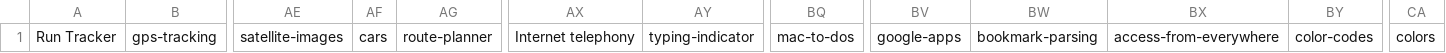
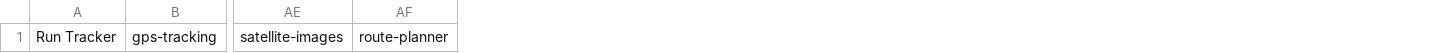
Before and after one commit to gessi-chatbots/app_data_scanner_service, a CSV file: data/keywords.csv, drawn as a sheet; only a part is shown, gaps mark what is left out; the diff names each change by its address in the sheet, - before the commit and + after, or states it on an @@ line.

```diff
--- a/data/keywords.csv
+++ b/data/keywords.csv
-column AF, row 1: cars
-column AX, row 1: Internet telephony
-column AY, row 1: typing-indicator
-column BQ, row 1: mac-to-dos
-column BV, row 1: google-apps
-column BW, row 1: bookmark-parsing
-column BX, row 1: access-from-everywhere
-column BY, row 1: color-codes
-column CA, row 1: colors
```
Also changed, not shown: 10 other files.
